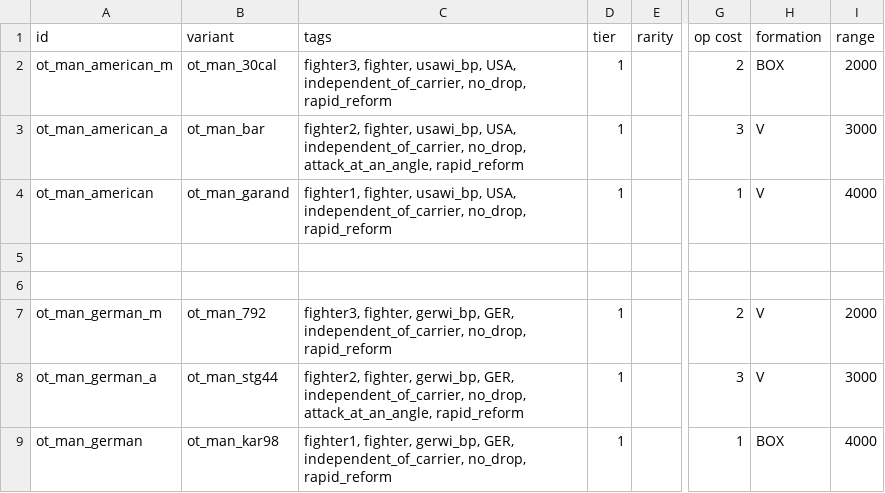
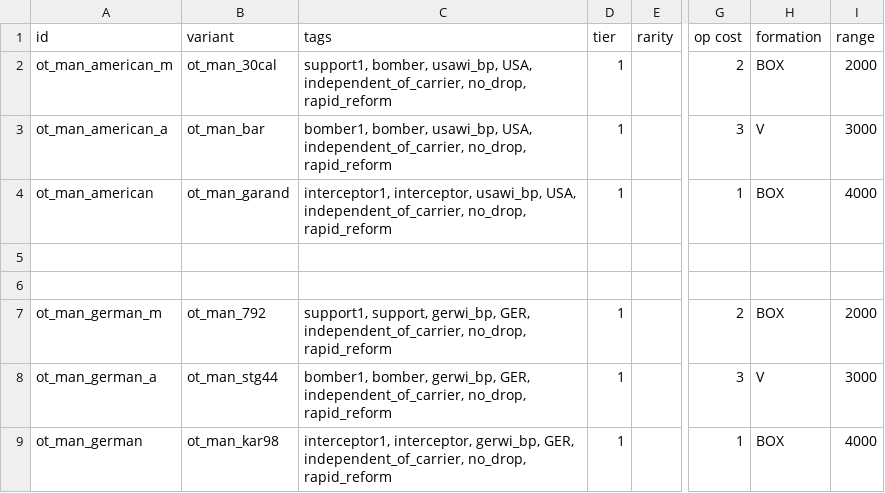
Before and after one commit to OfflcerSam/TankSector, a CSV file: data/hulls/wing_data.csv, drawn as a sheet; only a part is shown, gaps mark what is left out; the diff names each change by its address in the sheet, - before the commit and + after, or states it on an @@ line.

```diff
--- a/data/hulls/wing_data.csv
+++ b/data/hulls/wing_data.csv
-C2 (tags): fighter3, fighter, usawi_bp, USA,…
+C2 (tags): support1, bomber, usawi_bp, USA,…
-C3 (tags): fighter2, fighter, usawi_bp, USA, independent_of_carrier, no_drop, attack_at_an_angle, rapid_reform
+C3 (tags): bomber1, bomber, usawi_bp, USA, independent_of_carrier, no_drop, rapid_reform
-C4 (tags): fighter1, fighter, usawi_bp, USA,…
+C4 (tags): interceptor1, interceptor, usawi_bp, USA,…
-H4 (formation): V
+H4 (formation): BOX
-C7 (tags): fighter3, fighter, gerwi_bp, GER,…
+C7 (tags): support1, support, gerwi_bp, GER,…
-H7 (formation): V
+H7 (formation): BOX
-C8 (tags): fighter2, fighter, gerwi_bp, GER, independent_of_carrier, no_drop, attack_at_an_angle, rapid_reform
+C8 (tags): bomber1, bomber, gerwi_bp, GER, independent_of_carrier, no_drop, rapid_reform
-C9 (tags): fighter1, fighter, gerwi_bp, GER,…
+C9 (tags): interceptor1, interceptor, gerwi_bp, GER,…
```
Also changed, not shown: data/hulls/ship_data.csv.
